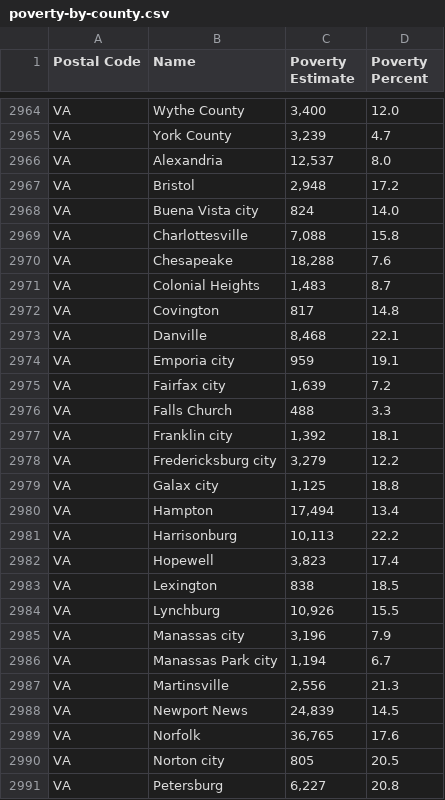
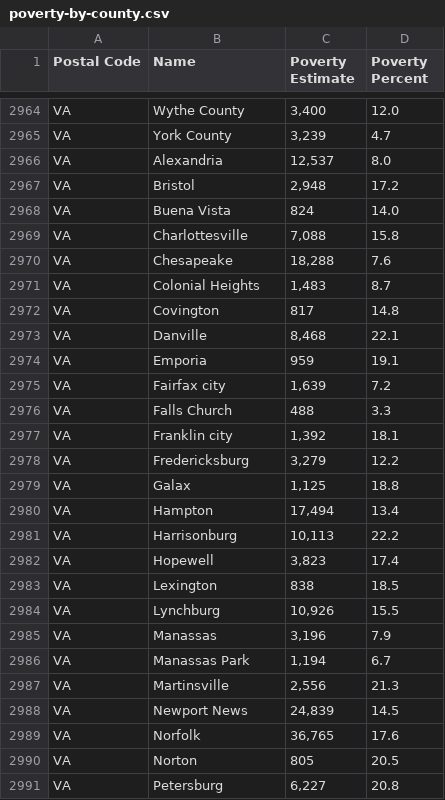
Before and after one commit to pearl6527/cpsc490, a CSV file: SAIPE/poverty-by-county.csv, drawn as a sheet; only a part is shown, gaps mark what is left out.

Commit message:
edu data format, edu data by county

```diff
--- a/SAIPE/poverty-by-county.csv
+++ b/SAIPE/poverty-by-county.csv
@@ -2967,3 +2967,3 @@ VA,Alexandria,"12,537",8.0
 VA,Bristol,"2,948",17.2
-VA,Buena Vista city,824,14.0
+VA,Buena Vista,824,14.0
 VA,Charlottesville,"7,088",15.8
@@ -2973,3 +2973,3 @@ VA,Covington,817,14.8
 VA,Danville,"8,468",22.1
-VA,Emporia city,959,19.1
+VA,Emporia,959,19.1
 VA,Fairfax city,"1,639",7.2
@@ -2977,4 +2977,4 @@ VA,Falls Church,488,3.3
 VA,Franklin city,"1,392",18.1
-VA,Fredericksburg city,"3,279",12.2
-VA,Galax city,"1,125",18.8
+VA,Fredericksburg,"3,279",12.2
+VA,Galax,"1,125",18.8
 VA,Hampton,"17,494",13.4
@@ -2984,4 +2984,4 @@ VA,Lexington,838,18.5
 VA,Lynchburg,"10,926",15.5
-VA,Manassas city,"3,196",7.9
-VA,Manassas Park city,"1,194",6.7
+VA,Manassas,"3,196",7.9
+VA,Manassas Park,"1,194",6.7
 VA,Martinsville,"2,556",21.3
@@ -2989,3 +2989,3 @@ VA,Newport News,"24,839",14.5
 VA,Norfolk,"36,765",17.6
-VA,Norton city,805,20.5
+VA,Norton,805,20.5
 VA,Petersburg,"6,227",20.8
```
Also changed, not shown: 6 other files.
